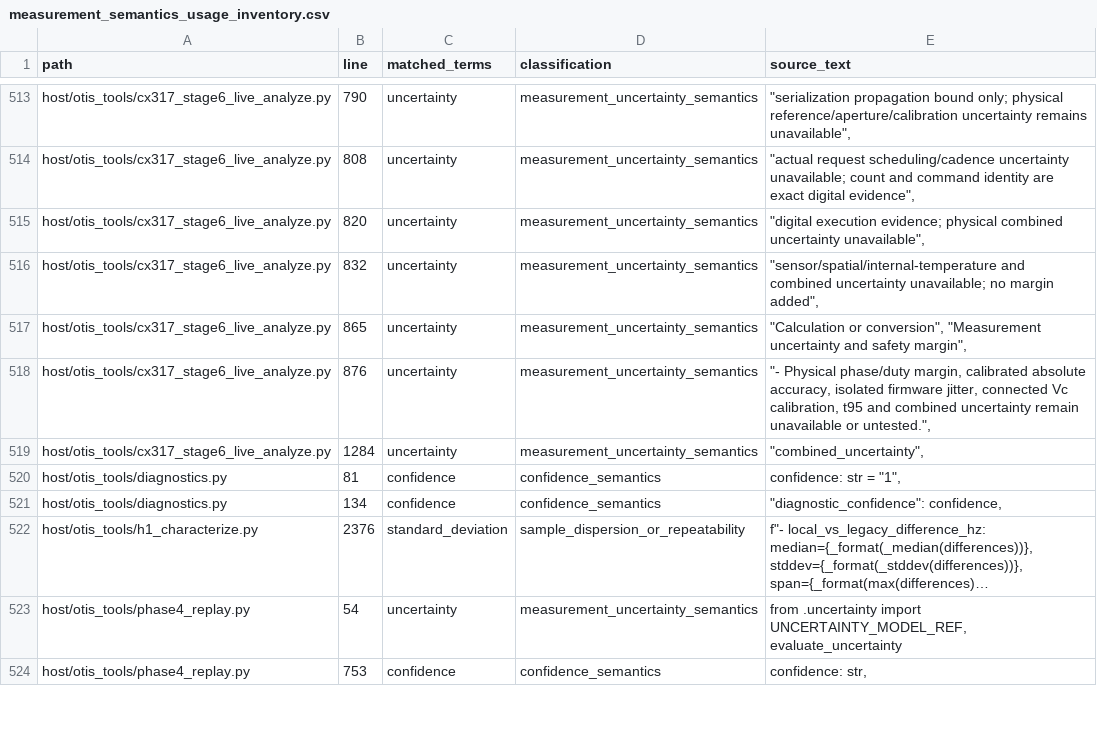
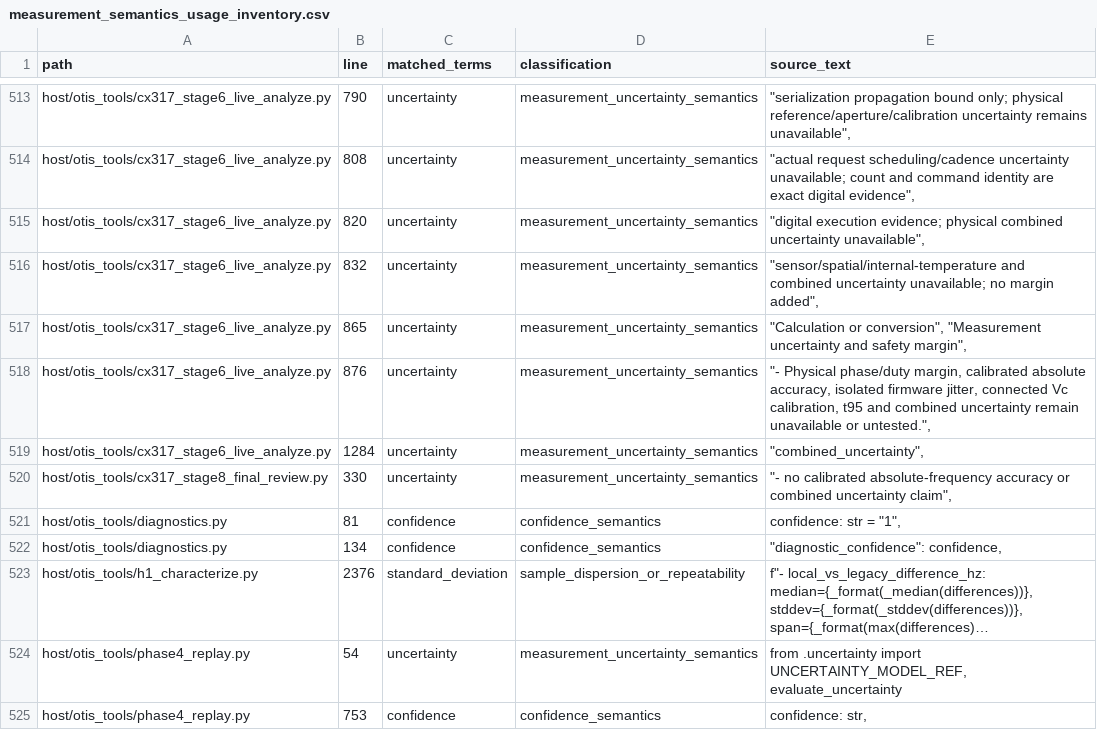
Before and after one commit to flynnr2/OTIS, a CSV file: derived/measurement_semantics_usage_inventory.csv, drawn as a sheet; only a part is shown, gaps mark what is left out; long unchanged cells end in ….

Commit message:
Add offline Stage 8 evidence-gated final reviewer

```diff
--- a/derived/measurement_semantics_usage_inventory.csv
+++ b/derived/measurement_semantics_usage_inventory.csv
@@ -519,2 +519,3 @@ host/otis_tools/cx317_stage6_live_analyze.py,876,uncertainty,measurement_uncerta
 host/otis_tools/cx317_stage6_live_analyze.py,1284,uncertainty,measurement_uncertainty_semantics,"""combined_uncertainty"","
+host/otis_tools/cx317_stage8_final_review.py,330,uncertainty,measurement_uncertainty_semantics,"""- no calibrated absolute-frequency accuracy or combined uncertainty claim"","
 host/otis_tools/diagnostics.py,81,confidence,confidence_semantics,"confidence: str = ""1"","
```
Also changed, not shown: 2 other files.
